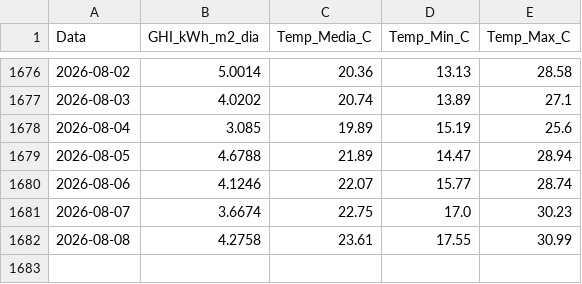
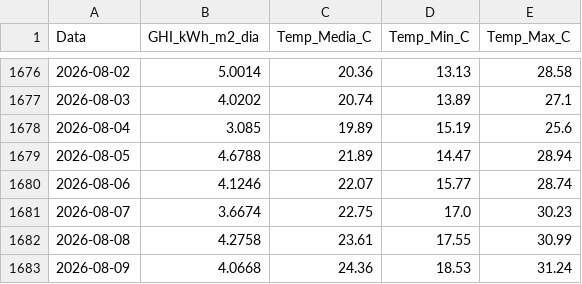
Before and after one commit to EnzoMarquezi/Monitoramento-Irradiancia-SJBV, a CSV file: 1_dados_diarios_NASA.csv, drawn as a sheet; only a part is shown, gaps mark what is left out.

```diff
--- a/1_dados_diarios_NASA.csv
+++ b/1_dados_diarios_NASA.csv
@@ -1682 +1682,2 @@
 2026-08-08,4.2758,23.61,17.55,30.99
+2026-08-09,4.0668,24.36,18.53,31.24
```
